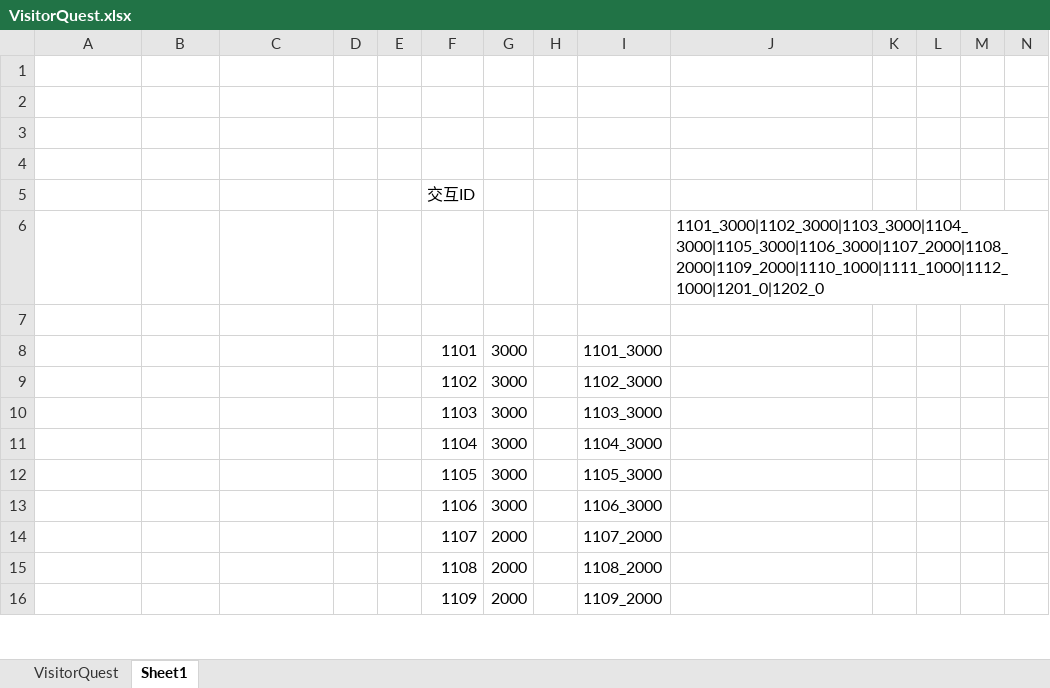
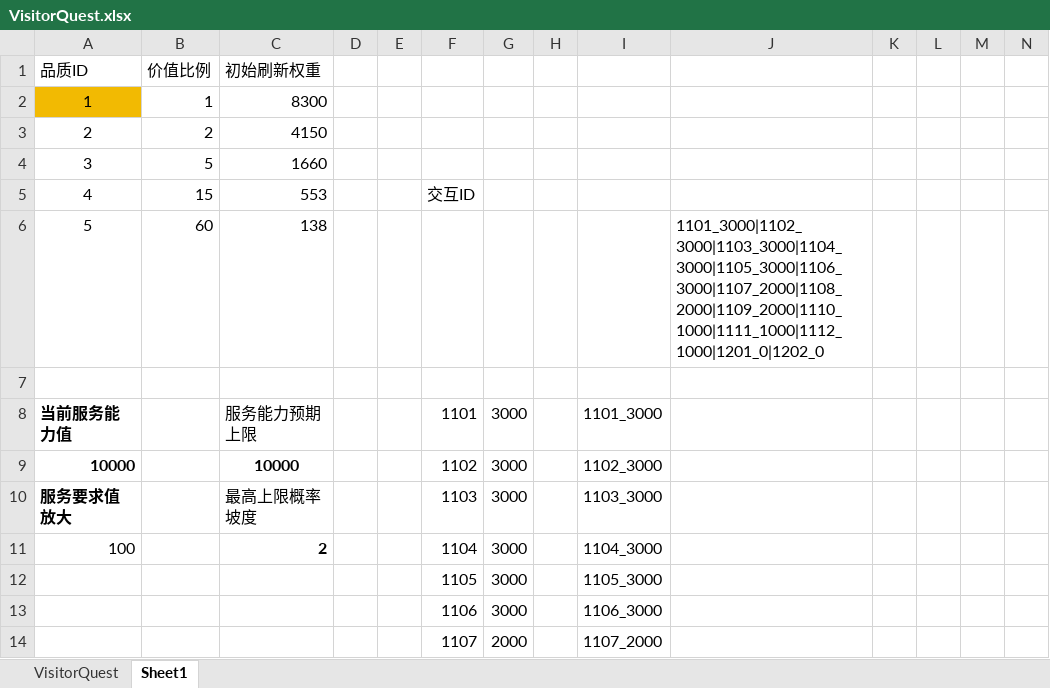
Before and after one commit to yanhailong/jjj_server, an Excel workbook: hall/resources/sample/VisitorQuest.xlsx, sheet Sheet1, drawn as a sheet; only a part is shown; the shorter side is filled out with more unchanged rows; values as stored, in another font and other column widths than the file's, no borders; removed rows and columns are numbered as before the commit, all else as after; rows hold the shown columns only; the diff names each change by its address in the sheet, - before the commit and + after, or states it on an @@ line.

```diff
--- a/hall/resources/sample/VisitorQuest.xlsx (sheet Sheet1)
+++ b/hall/resources/sample/VisitorQuest.xlsx (sheet Sheet1)
+row 1: 品质ID | 价值比例 | 初始刷新权重
+row 2: 1 | 1 | 8300
+row 3: 2 | 2 | 4150
+row 4: 3 | 5 | 1660
+row 5: 4 | 15 | 553 |  |  | 交互ID
+row 6: 5 | 60 | 138 |  |  |  |  |  |  | 1101_3000|1102_3000|1103_3000|1104_3000|1105_3000|1106_3000|1107_2000|1108_2000|1109_2000|1110_1000|1111_1000|1112_1000|1201_0|1202_0
-row 2: (empty)
-row 3: (empty)
-row 4: (empty)
-row 5:  |  |  |  |  | 交互ID
-row 6:  |  |  |  |  |  |  |  |  | 1101_3000|1102_3000|1103_3000|1104_3000|1105_3000|1106_3000|1107_2000|1108_2000|1109_2000|1110_1000|1111_1000|1112_1000|1201_0|1202_0
-row 7: (empty)
-A8: (empty)
+A8: 当前服务能力值
-C8: (empty)
+C8: 服务能力预期上限
-A9: (empty)
+A9: 10000
-C9: (empty)
+C9: 10000
-A10: (empty)
+A10: 服务要求值放大
-C10: (empty)
+C10: 最高上限概率坡度
-A11: (empty)
+A11: 100
-C11: (empty)
+C11: 2
```
Also changed, not shown: sheet VisitorQuest, gm/resources/sample/global.xlsx, hall/resources/sample/CasinoStatsSheet.xlsx, 16 other files.
